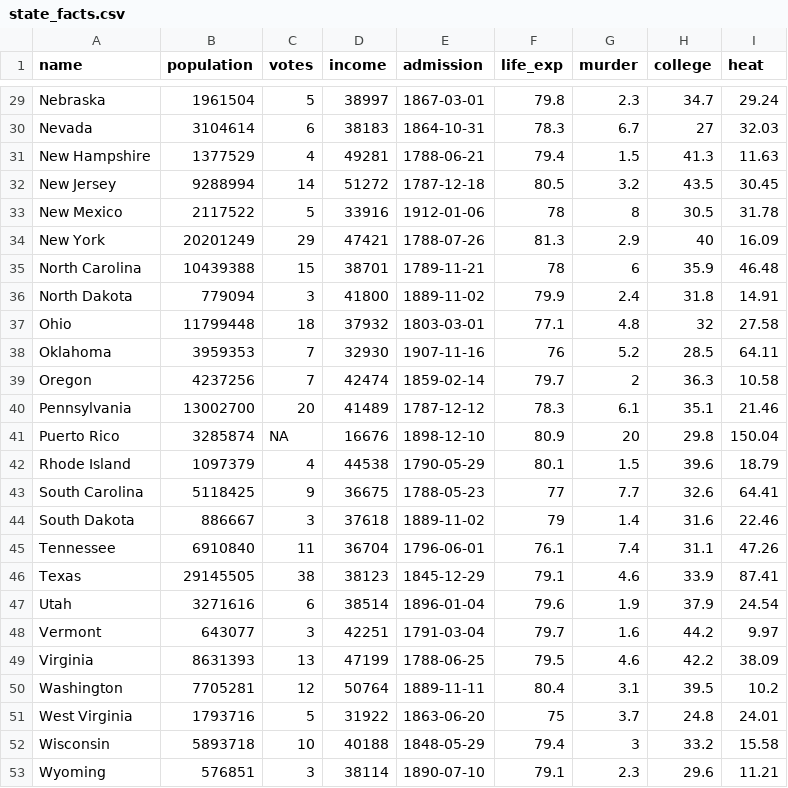
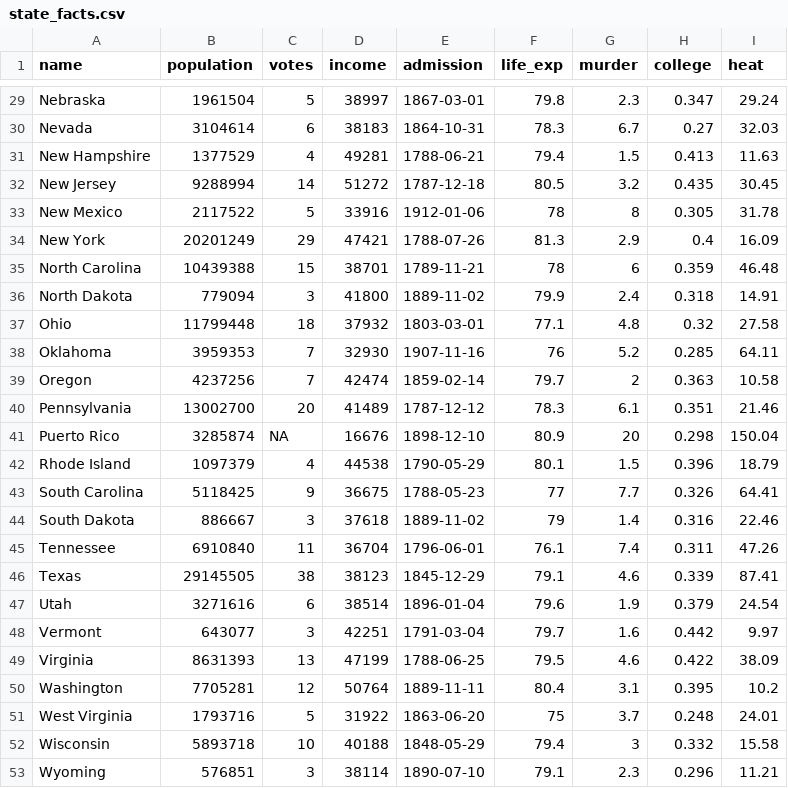
Before and after one commit to k5cents/usa, a CSV file: data-raw/state_facts.csv, drawn as a sheet; only a part is shown, gaps mark what is left out; the diff covers the shown part only; the diff names each change by its address in the sheet, - before the commit and + after, or states it on an @@ line.

```diff
--- a/data-raw/state_facts.csv
+++ b/data-raw/state_facts.csv
-H29 (college): 34.7
+H29 (college): 0.347
-H30 (college): 27
+H30 (college): 0.27
-H31 (college): 41.3
+H31 (college): 0.413
-H32 (college): 43.5
+H32 (college): 0.435
-H33 (college): 30.5
+H33 (college): 0.305
-H34 (college): 40
+H34 (college): 0.4
-H35 (college): 35.9
+H35 (college): 0.359
-H36 (college): 31.8
+H36 (college): 0.318
-H37 (college): 32
+H37 (college): 0.32
-H38 (college): 28.5
+H38 (college): 0.285
-H39 (college): 36.3
+H39 (college): 0.363
-H40 (college): 35.1
+H40 (college): 0.351
-H41 (college): 29.8
+H41 (college): 0.298
-H42 (college): 39.6
+H42 (college): 0.396
-H43 (college): 32.6
+H43 (college): 0.326
-H44 (college): 31.6
+H44 (college): 0.316
-H45 (college): 31.1
+H45 (college): 0.311
-H46 (college): 33.9
+H46 (college): 0.339
-H47 (college): 37.9
+H47 (college): 0.379
-H48 (college): 44.2
+H48 (college): 0.442
-H49 (college): 42.2
+H49 (college): 0.422
-H50 (college): 39.5
+H50 (college): 0.395
-H51 (college): 24.8
+H51 (college): 0.248
-H52 (college): 33.2
+H52 (college): 0.332
-H53 (college): 29.6
+H53 (college): 0.296
```
Also changed, not shown: 27 edited cells elsewhere in this file, 3 other files.
